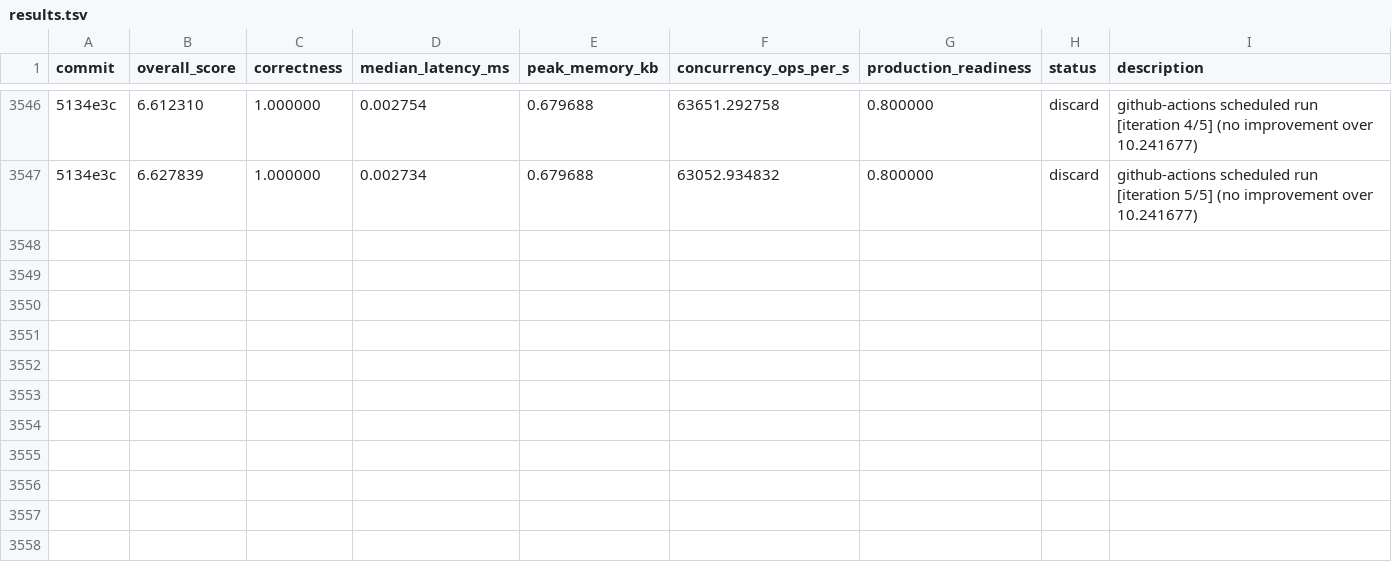
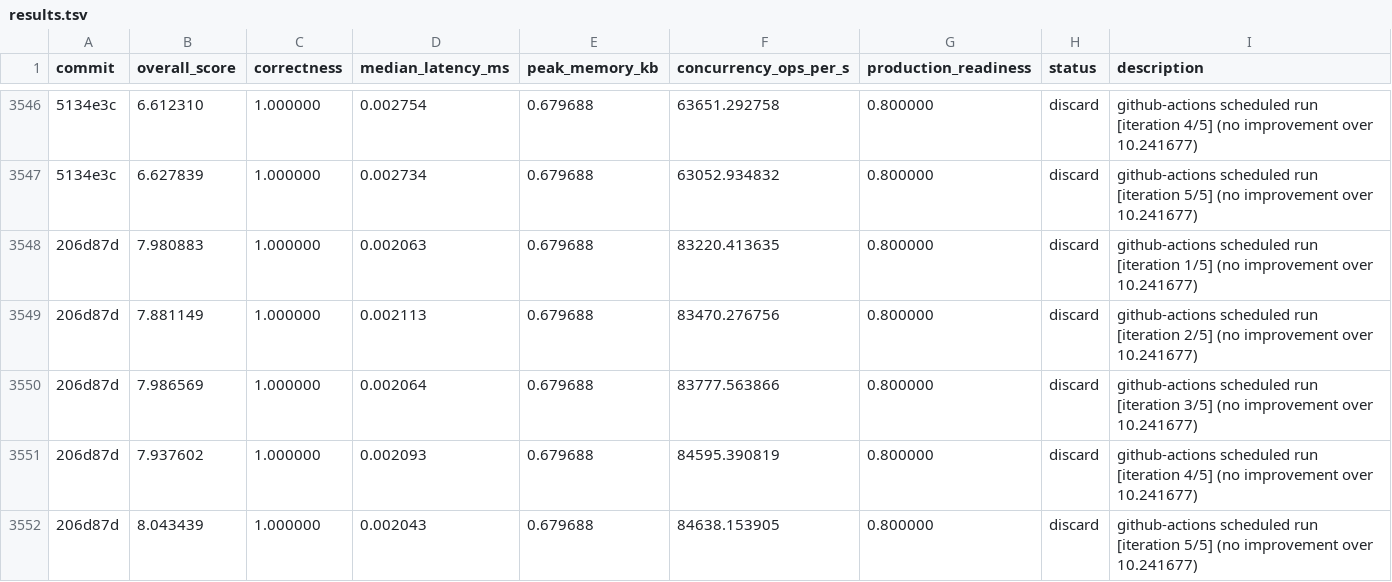
Before and after one commit to vneyman/autoresearch-function, a TSV file: .autoresearch/engineering/portfolio-return/results.tsv, drawn as a sheet; only a part is shown, gaps mark what is left out; the diff names each change by its address in the sheet, - before the commit and + after, or states it on an @@ line.

```diff
--- a/.autoresearch/engineering/portfolio-return/results.tsv
+++ b/.autoresearch/engineering/portfolio-return/results.tsv
+row 3548: 206d87d | 7.980883 | 1.000000 | 0.002063 | 0.679688 | 83220.413635 | 0.800000 | discard | github-actions scheduled run [iteration 1/5] (no improvement over 10.241677)
+row 3549: 206d87d | 7.881149 | 1.000000 | 0.002113 | 0.679688 | 83470.276756 | 0.800000 | discard | github-actions scheduled run [iteration 2/5] (no improvement over 10.241677)
+row 3550: 206d87d | 7.986569 | 1.000000 | 0.002064 | 0.679688 | 83777.563866 | 0.800000 | discard | github-actions scheduled run [iteration 3/5] (no improvement over 10.241677)
+row 3551: 206d87d | 7.937602 | 1.000000 | 0.002093 | 0.679688 | 84595.390819 | 0.800000 | discard | github-actions scheduled run [iteration 4/5] (no improvement over 10.241677)
+row 3552: 206d87d | 8.043439 | 1.000000 | 0.002043 | 0.679688 | 84638.153905 | 0.800000 | discard | github-actions scheduled run [iteration 5/5] (no improvement over 10.241677)
```
Also changed, not shown: 1 other file.
